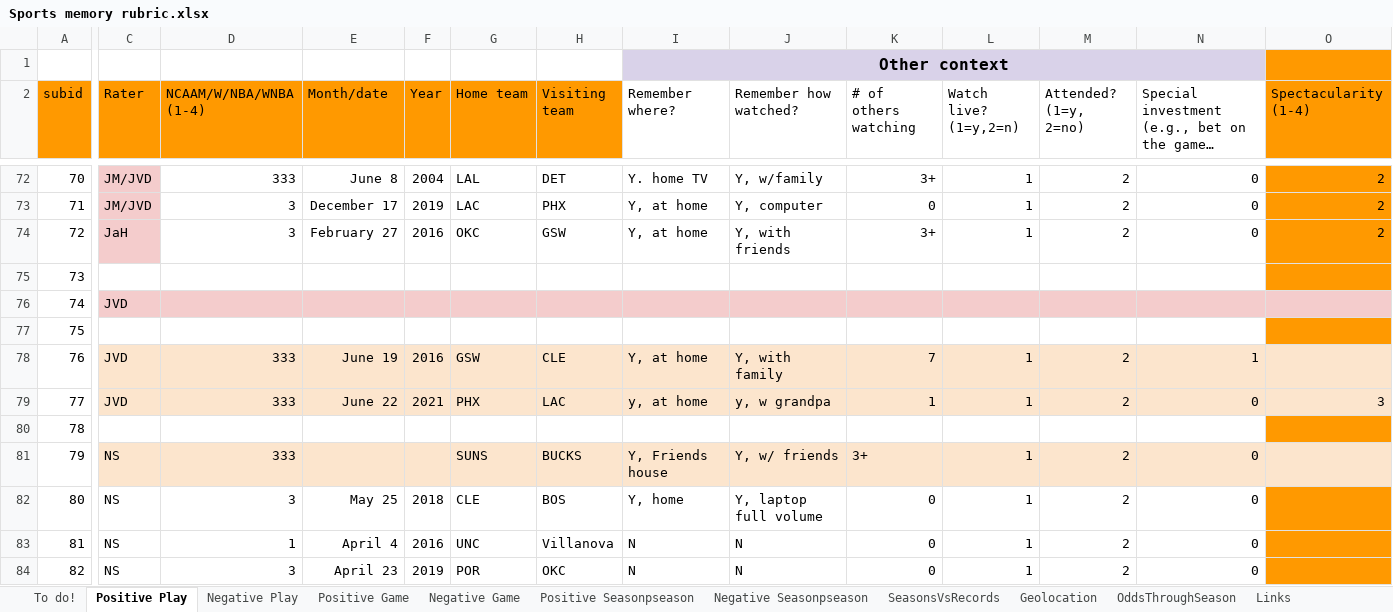
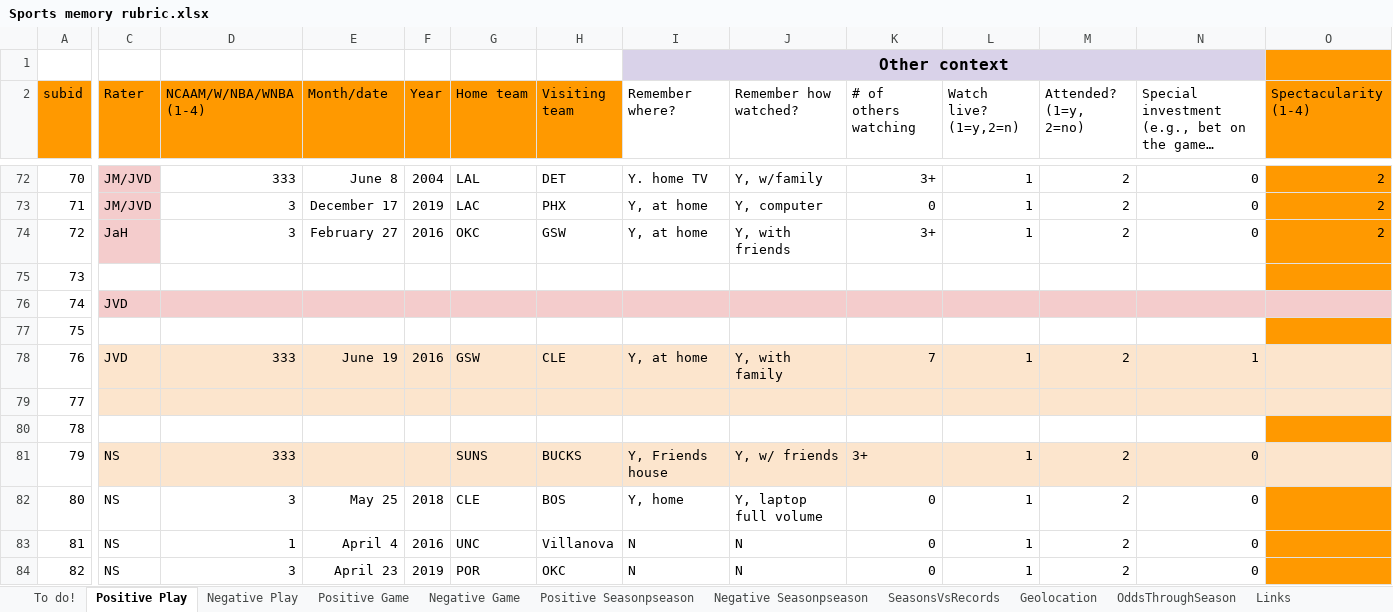
Before and after one commit to JamesWardAntony/bball_am, an Excel workbook: Sports memory rubric.xlsx, sheet Positive Play, drawn as a sheet; only a part is shown, gaps mark what is left out; long unchanged cells end in …; values as stored, in another font and other column widths than the file's, no borders; charts and pictures not drawn; the diff covers the shown part only; the diff names each change by its address in the sheet, - before the commit and + after, or states it on an @@ line.

```diff
--- a/Sports memory rubric.xlsx (sheet Positive Play)
+++ b/Sports memory rubric.xlsx (sheet Positive Play)
-C79 (Rater): JVD
+C79 (Rater): (empty)
-D79 (NCAAM/W/NBA/WNBA (1-4)): 333
+D79 (NCAAM/W/NBA/WNBA (1-4)): (empty)
-E79 (Month/date): June 22
+E79 (Month/date): (empty)
-F79 (Year): 2021
+F79 (Year): (empty)
-G79 (Home team): PHX
+G79 (Home team): (empty)
-H79 (Visiting team): LAC
+H79 (Visiting team): (empty)
-I79 (Remember where?): y, at home
+I79 (Remember where?): (empty)
-J79 (Remember how watched?): y, w grandpa
+J79 (Remember how watched?): (empty)
-K79 (# of others watching): 1
+K79 (# of others watching): (empty)
-L79 (Watch live? (1=y,2=n)): 1
+L79 (Watch live? (1=y,2=n)): (empty)
-M79 (Attended? (1=y, 2=no)): 2
+M79 (Attended? (1=y, 2=no)): (empty)
-N79: 0
+N79: (empty)
-O79 (Spectacularity (1-4)): 3
+O79 (Spectacularity (1-4)): (empty)
```
Also changed, not shown: 12 edited cells elsewhere in this sheet, sheet Negative Seasonpseason, sheet Positive Game, sheet Positive Seasonpseason, sheet Spectacularity rubric, sheet Negative Game, sheet To do!, 1 more sheet, formulas that keep their value, 4 other files.
